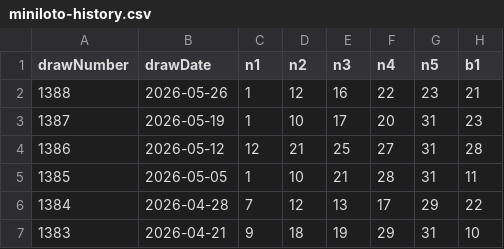
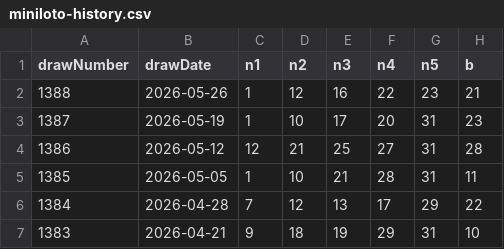
Before and after one commit to yumemitai-taicho/luna-data, a CSV file: miniloto-history.csv, drawn as a sheet; only a part is shown.

Commit message:
Update miniloto-history.csv

```diff
--- a/miniloto-history.csv
+++ b/miniloto-history.csv
@@ -1,2 +1,2 @@
-drawNumber,drawDate,n1,n2,n3,n4,n5,b1
+drawNumber,drawDate,n1,n2,n3,n4,n5,b
 1388,2026-05-26,1,12,16,22,23,21
```
